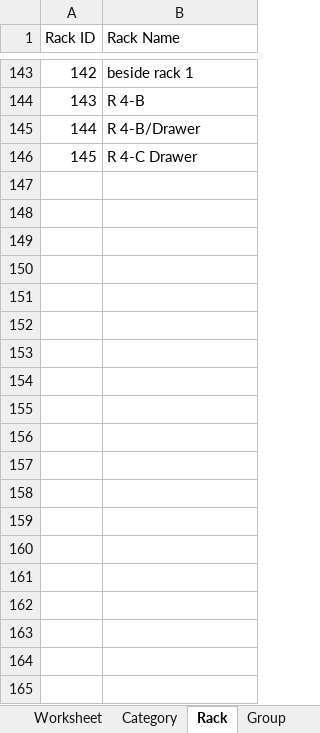
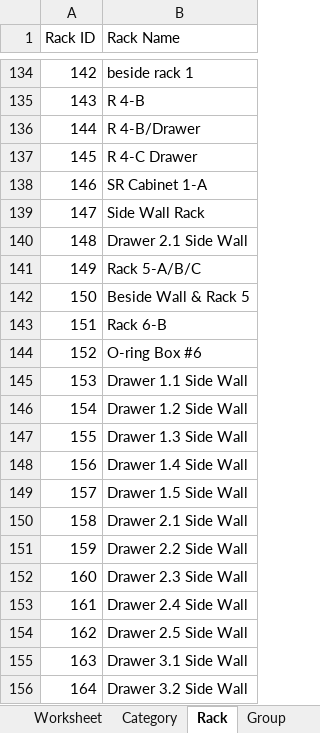
Before and after one commit to JonahBenares/progen, an Excel workbook: inventory_format.xlsx, sheet Rack, drawn as a sheet; only a part is shown, gaps mark what is left out; values as stored, in another font and other column widths than the file's, no borders; the diff covers the shown part only; the diff names each change by its address in the sheet, - before the commit and + after, or states it on an @@ line.

```diff
--- a/inventory_format.xlsx (sheet Rack)
+++ b/inventory_format.xlsx (sheet Rack)
+row 138: 146 | SR Cabinet 1-A
+row 139: 147 | Side Wall Rack
+row 140: 148 | Drawer 2.1 Side Wall
+row 141: 149 | Rack 5-A/B/C
+row 142: 150 | Beside Wall & Rack 5
+row 143: 151 | Rack 6-B
+row 144: 152 | O-ring Box #6
+row 145: 153 | Drawer 1.1 Side Wall
+row 146: 154 | Drawer 1.2 Side Wall
+row 147: 155 | Drawer 1.3 Side Wall
+row 148: 156 | Drawer 1.4 Side Wall
+row 149: 157 | Drawer 1.5 Side Wall
+row 150: 158 | Drawer 2.1 Side Wall
+row 151: 159 | Drawer 2.2 Side Wall
+row 152: 160 | Drawer 2.3 Side Wall
+row 153: 161 | Drawer 2.4 Side Wall
+row 154: 162 | Drawer 2.5 Side Wall
+row 155: 163 | Drawer 3.1 Side Wall
+row 156: 164 | Drawer 3.2 Side Wall
```
Also changed, not shown: 51 added rows, 9 removed rows, 14 edited cells and row numbers in column A elsewhere in this sheet, sheet Group, sheet Category, sheet Location, application/controllers/Reports.xlsx, begbal_format.xlsx, 2 other files.
